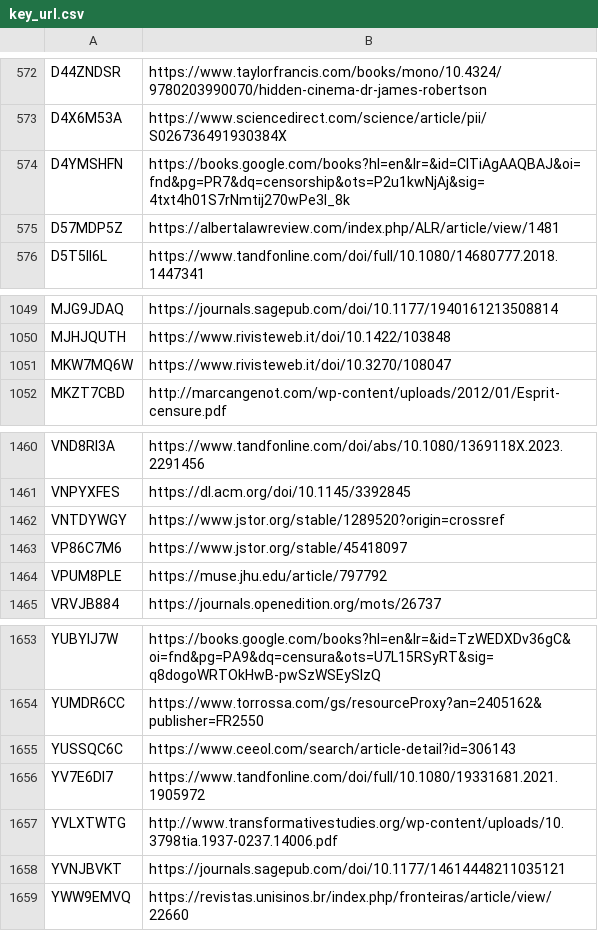
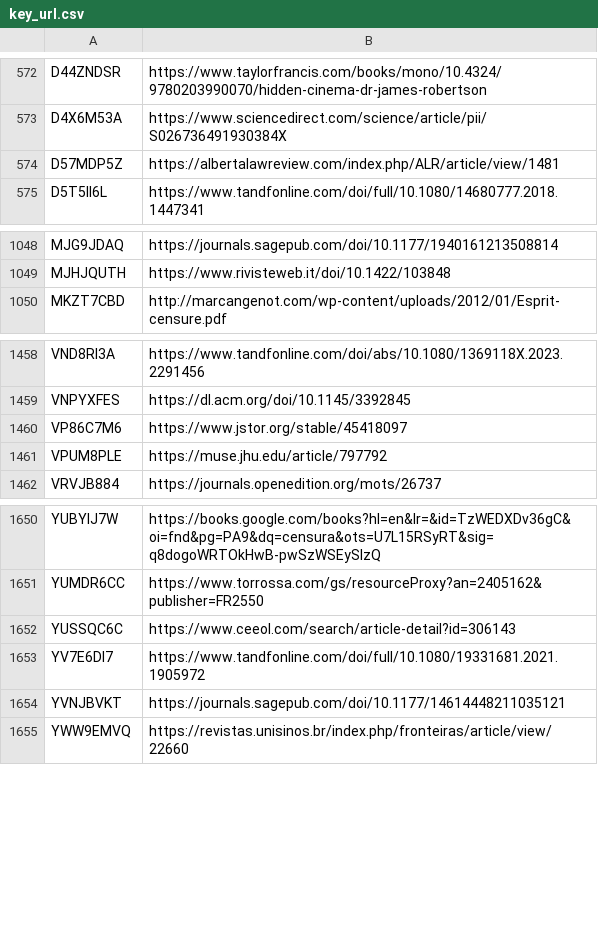
Before and after one commit to edekeulenaar/phd, a CSV file: data/key_url.csv, drawn as a sheet; only a part is shown, gaps mark what is left out; the diff names each change by its address in the sheet, - before the commit and + after, or states it on an @@ line.

```diff
--- a/data/key_url.csv
+++ b/data/key_url.csv
-row 574: D4YMSHFN | https://books.google.com/books?hl=en&lr=&id=CITiAgAAQBAJ&oi=fnd&pg=PR7&dq=censorship&ots=P2u1kwNjAj&sig=4txt4h01S7rNmtij270wPe3l_8k
-row 1051: MKW7MQ6W | https://www.rivisteweb.it/doi/10.3270/108047
-row 1462: VNTDYWGY | https://www.jstor.org/stable/1289520?origin=crossref
-row 1657: YVLXTWTG | http://www.transformativestudies.org/wp-content/uploads/10.3798tia.1937-0237.14006.pdf
```
Also changed, not shown: data/items_by_disc_topic_subtopic.csv, data/items_by_language_country_cm_subtopic.csv, 25 other files.
